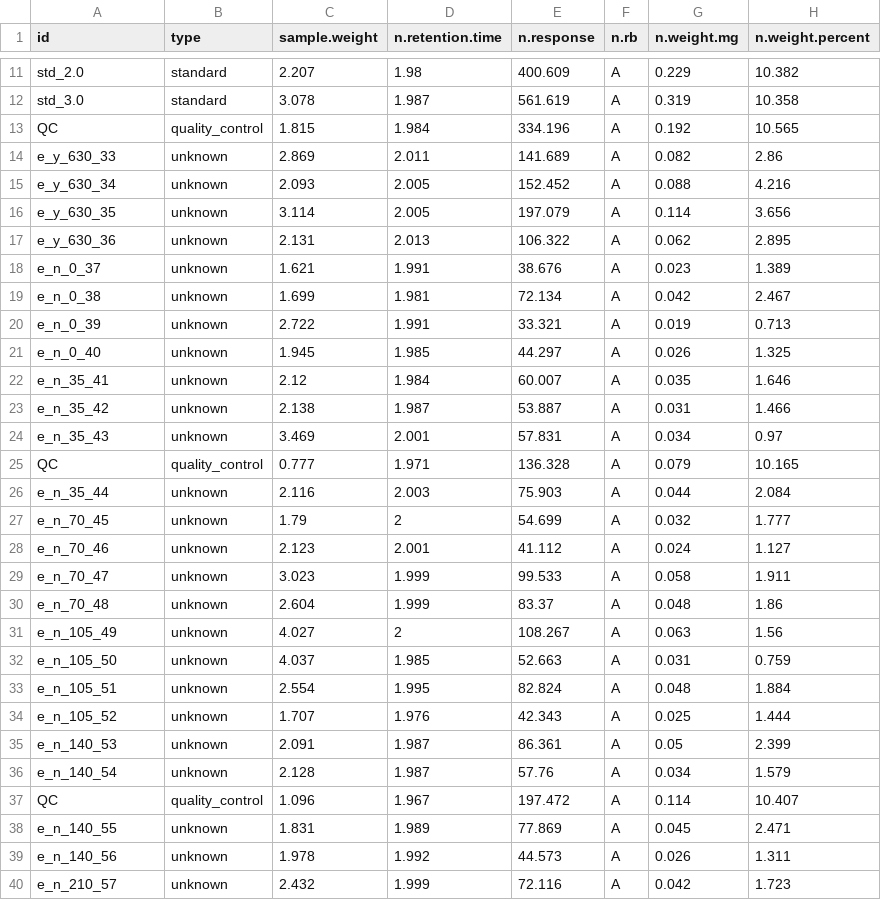
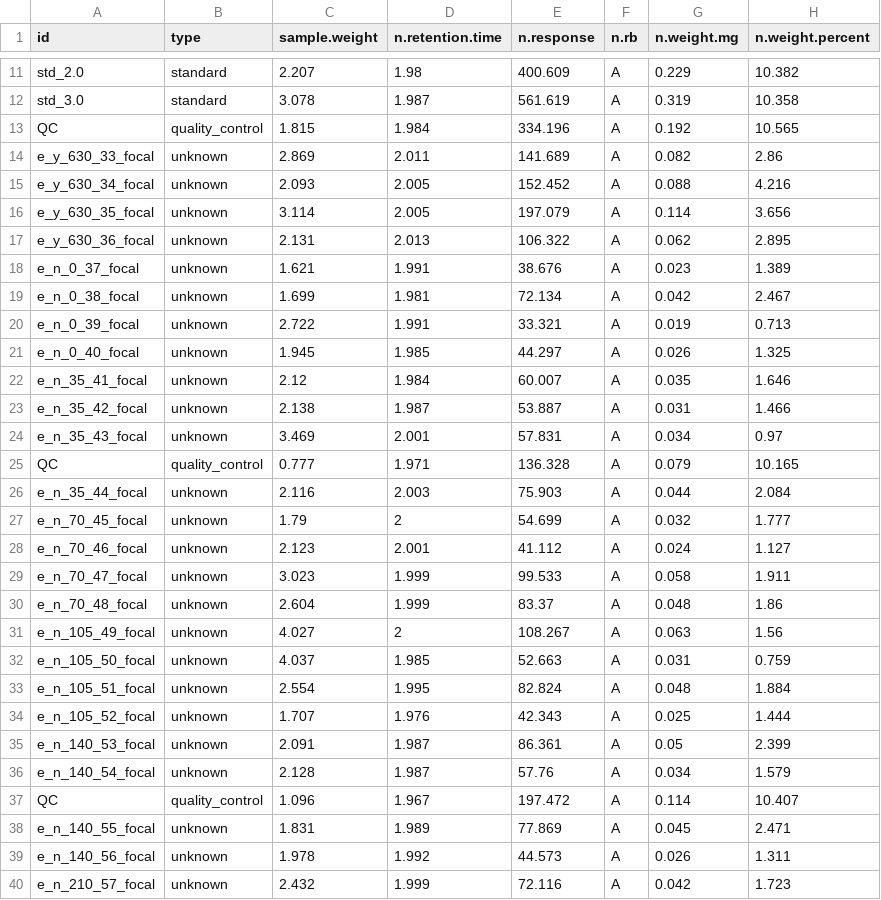
Before and after one commit to eaperkowski/2022_NxCO2xI, a CSV file: data_sheets/costech_results/NxCO2xI_focal_plate1b_results.csv, drawn as a sheet; only a part is shown, gaps mark what is left out; the diff covers the shown part only; the diff names each change by its address in the sheet, - before the commit and + after, or states it on an @@ line.

```diff
--- a/data_sheets/costech_results/NxCO2xI_focal_plate1b_results.csv
+++ b/data_sheets/costech_results/NxCO2xI_focal_plate1b_results.csv
-A14 (id): e_y_630_33
+A14 (id): e_y_630_33_focal
-A15 (id): e_y_630_34
+A15 (id): e_y_630_34_focal
-A16 (id): e_y_630_35
+A16 (id): e_y_630_35_focal
-A17 (id): e_y_630_36
+A17 (id): e_y_630_36_focal
-A18 (id): e_n_0_37
+A18 (id): e_n_0_37_focal
-A19 (id): e_n_0_38
+A19 (id): e_n_0_38_focal
-A20 (id): e_n_0_39
+A20 (id): e_n_0_39_focal
-A21 (id): e_n_0_40
+A21 (id): e_n_0_40_focal
-A22 (id): e_n_35_41
+A22 (id): e_n_35_41_focal
-A23 (id): e_n_35_42
+A23 (id): e_n_35_42_focal
-A24 (id): e_n_35_43
+A24 (id): e_n_35_43_focal
-A26 (id): e_n_35_44
+A26 (id): e_n_35_44_focal
-A27 (id): e_n_70_45
+A27 (id): e_n_70_45_focal
-A28 (id): e_n_70_46
+A28 (id): e_n_70_46_focal
-A29 (id): e_n_70_47
+A29 (id): e_n_70_47_focal
-A30 (id): e_n_70_48
+A30 (id): e_n_70_48_focal
-A31 (id): e_n_105_49
+A31 (id): e_n_105_49_focal
-A32 (id): e_n_105_50
+A32 (id): e_n_105_50_focal
-A33 (id): e_n_105_51
+A33 (id): e_n_105_51_focal
-A34 (id): e_n_105_52
+A34 (id): e_n_105_52_focal
-A35 (id): e_n_140_53
+A35 (id): e_n_140_53_focal
-A36 (id): e_n_140_54
+A36 (id): e_n_140_54_focal
-A38 (id): e_n_140_55
+A38 (id): e_n_140_55_focal
-A39 (id): e_n_140_56
+A39 (id): e_n_140_56_focal
-A40 (id): e_n_210_57
+A40 (id): e_n_210_57_focal
```
Also changed, not shown: 15 edited cells elsewhere in this file, 5 other files.
